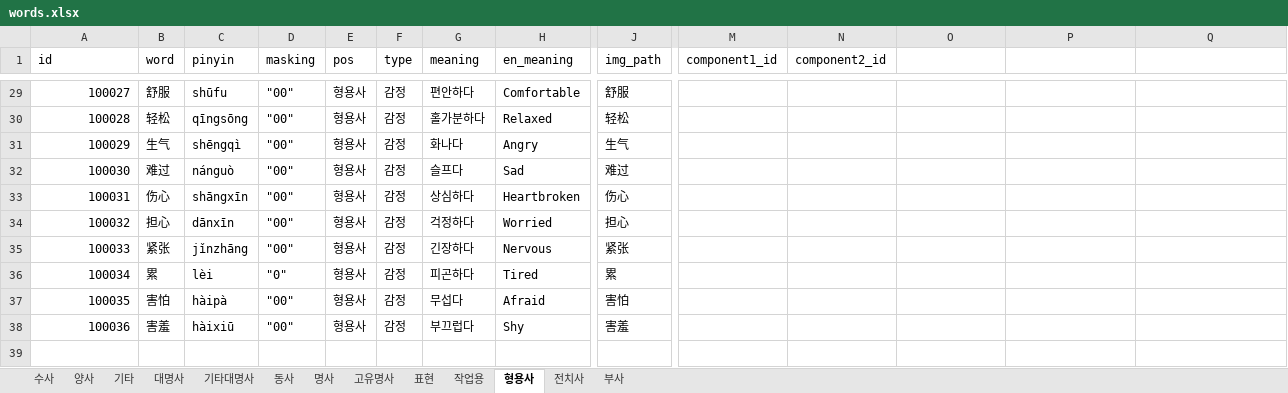
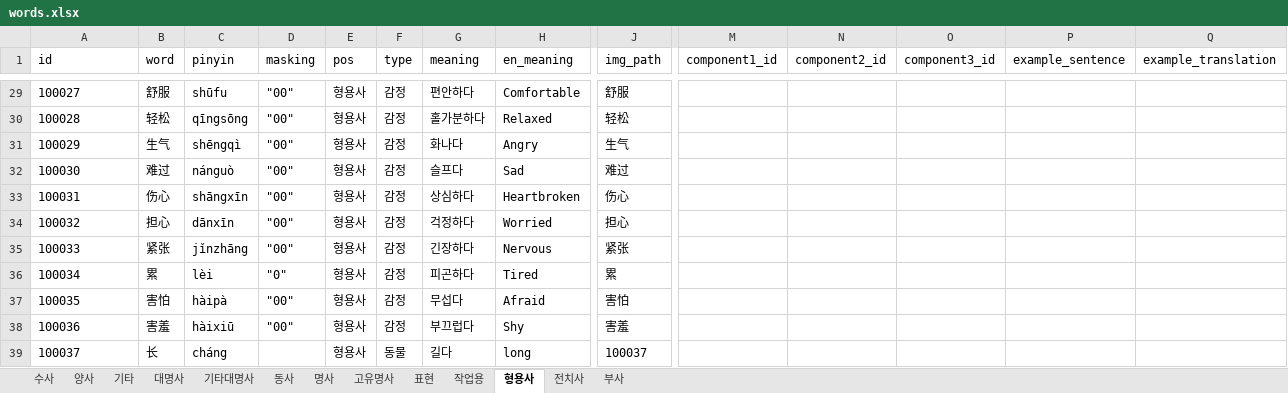
Before and after one commit to curryboy371/LVPD_Studio, an Excel workbook: resource/table/words.xlsx, sheet 형용사, drawn as a sheet; only a part is shown, gaps mark what is left out; values as stored, in another font and other column widths than the file's, no borders; rows hold the shown columns only; the diff covers the shown part only; the diff names each change by its address in the sheet, - before the commit and + after, or states it on an @@ line.

```diff
--- a/resource/table/words.xlsx (sheet 형용사)
+++ b/resource/table/words.xlsx (sheet 형용사)
-O1: (empty)
+O1: component3_id
-P1: (empty)
+P1: example_sentence
-Q1: (empty)
+Q1: example_translation
-A29:A38 alignment: right
+A29:A38 alignment: left
+row 39: 100037 | 长 | cháng |  | 형용사 | 동물 | 길다 | long | 100037
```
Also changed, not shown: cell formats elsewhere in this sheet, sheet 명사, sheet 동사, sheet 전치사, sheet 부사, sheet 기타, sheet 표현, 6 more sheets, 23 other files.
